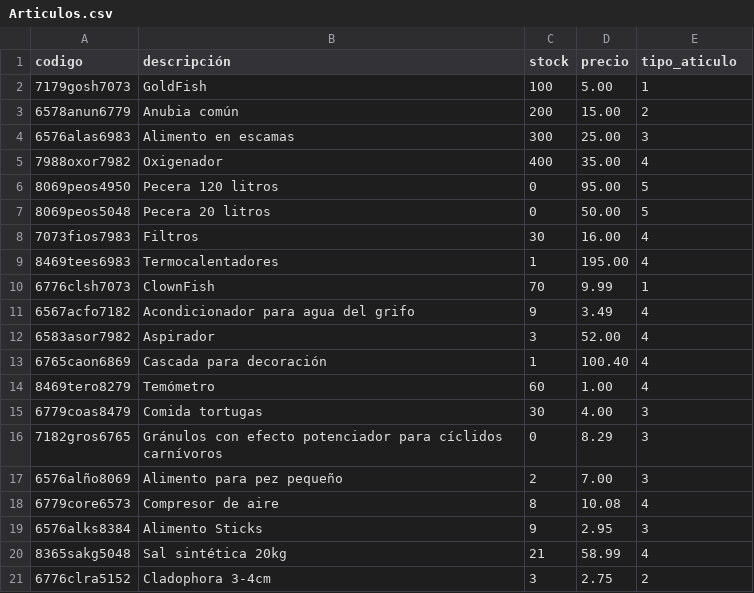
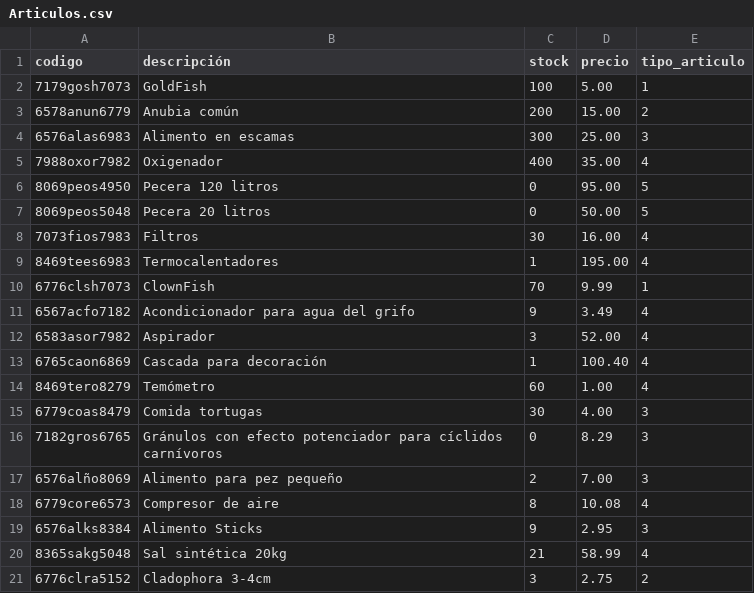
Before and after one commit to rocioseoane/peixePOP, a CSV file: csv/Articulos.csv, drawn as a sheet.

Commit message:
Update Articulos.csv
Pequeña corrección en el nombre de la última columna

```diff
--- a/csv/Articulos.csv
+++ b/csv/Articulos.csv
@@ -1,2 +1,2 @@
-codigo,descripción,stock,precio,tipo_aticulo
+codigo,descripción,stock,precio,tipo_articulo
 7179gosh7073,GoldFish,100,5.00,1
```
